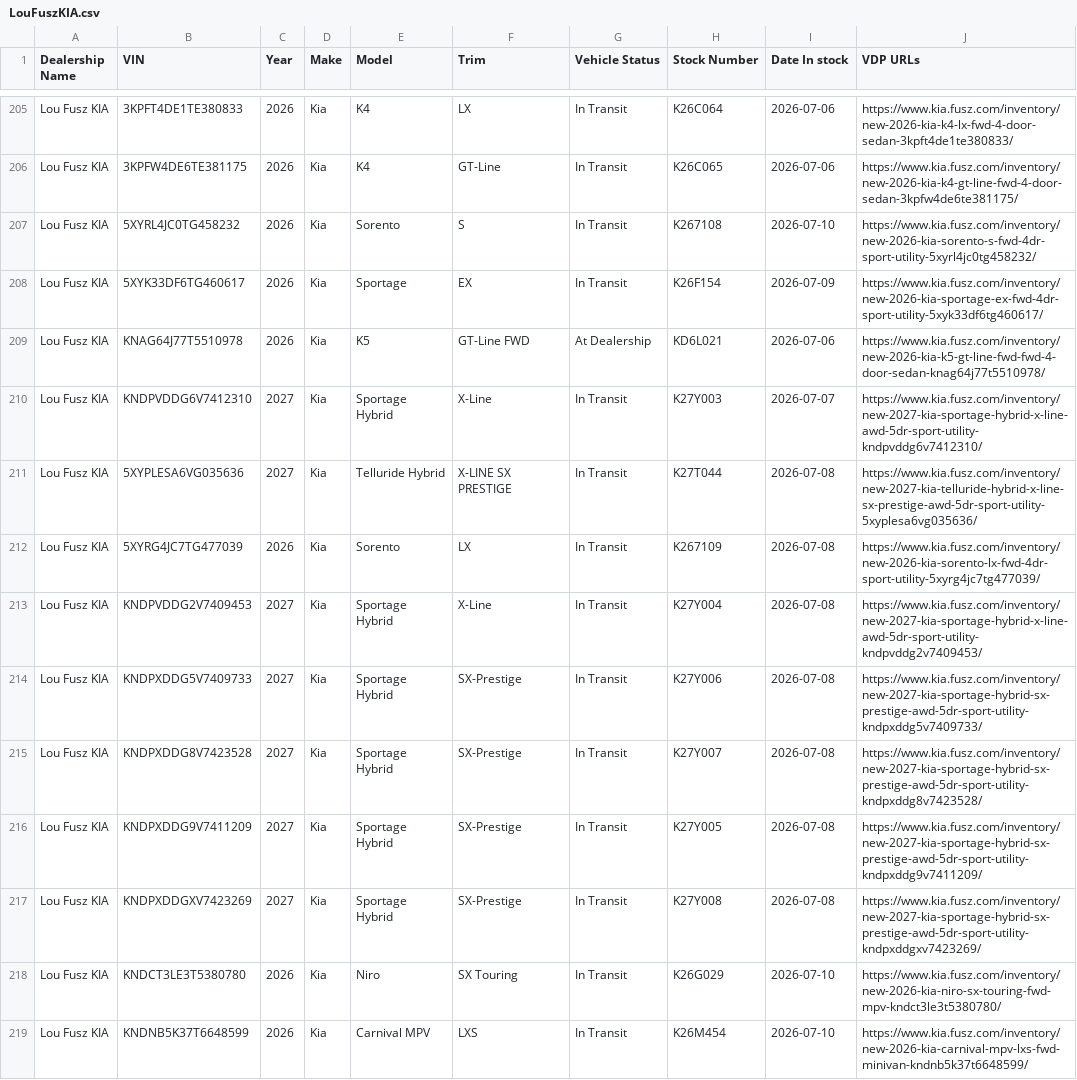
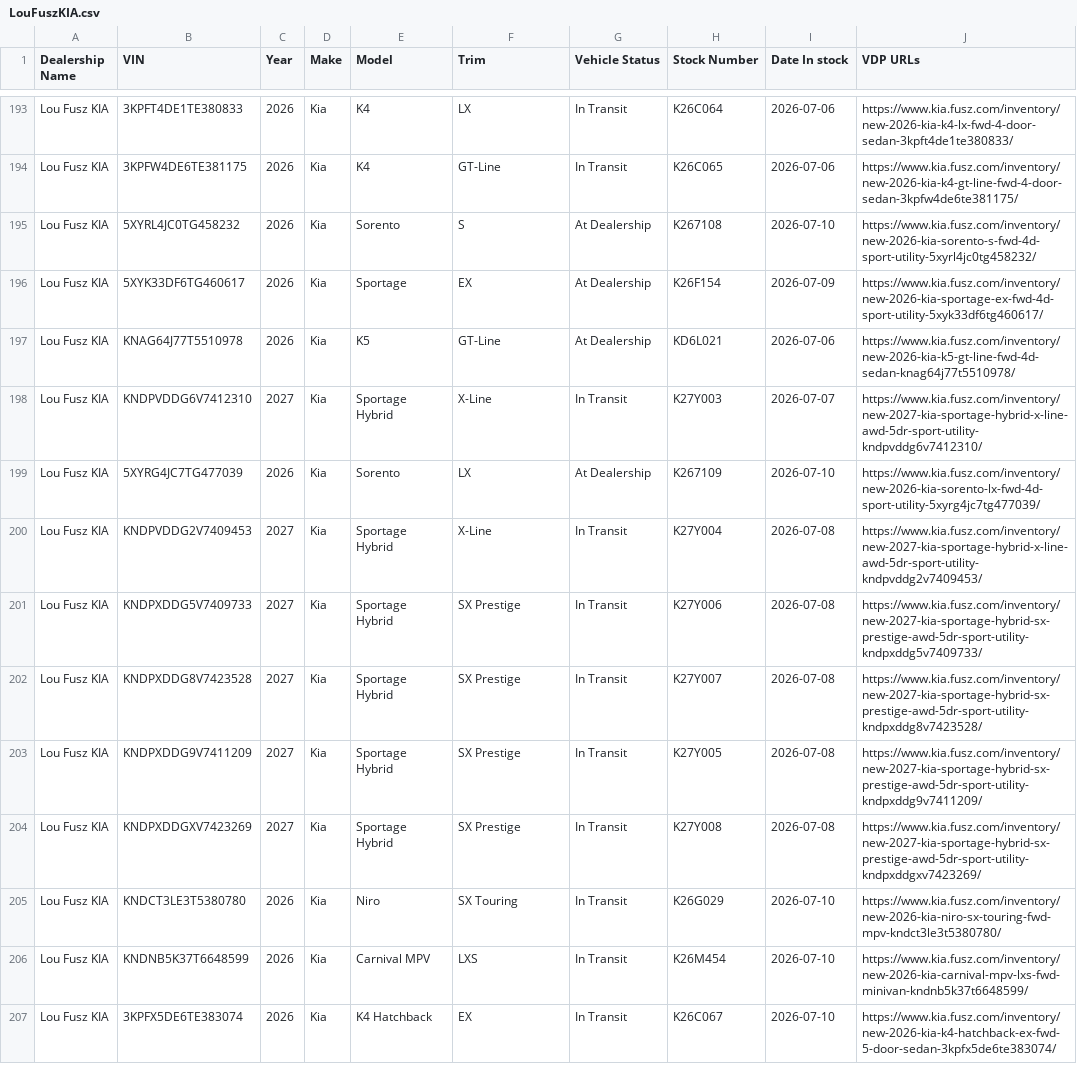
Before and after one commit to JnuruFusz/-lou-fusz-2027-model-pipeline, a CSV file: data/LouFuszKIA.csv, drawn as a sheet; only a part is shown, gaps mark what is left out; the shorter side is filled out with more unchanged rows; the diff covers the shown part only.

```diff
--- a/data/LouFuszKIA.csv
+++ b/data/LouFuszKIA.csv
@@ -206,13 +194,12 @@
 "Lou Fusz KIA",3KPFW4DE6TE381175,2026,Kia,K4,GT-Line,"In Transit",K26C065,2026-07-06,https://www.kia.fusz.com/inventory/new-2026-kia-k4-gt-line-fwd-4-door-sedan-3kpfw4de6te381175/
-"Lou Fusz KIA",5XYRL4JC0TG458232,2026,Kia,Sorento,S,"In Transit",K267108,2026-07-10,https://www.kia.fusz.com/inventory/new-2026-kia-sorento-s-fwd-4dr-sport-utility-5xyrl4jc0tg458232/
-"Lou Fusz KIA",5XYK33DF6TG460617,2026,Kia,Sportage,EX,"In Transit",K26F154,2026-07-09,https://www.kia.fusz.com/inventory/new-2026-kia-sportage-ex-fwd-4dr-sport-utility-5xyk33df6tg460617/
-"Lou Fusz KIA",KNAG64J77T5510978,2026,Kia,K5,"GT-Line FWD","At Dealership",KD6L021,2026-07-06,https://www.kia.fusz.com/inventory/new-2026-kia-k5-gt-line-fwd-fwd-4-door-sedan-knag64j77t5510978/
+"Lou Fusz KIA",5XYRL4JC0TG458232,2026,Kia,Sorento,S,"At Dealership",K267108,2026-07-10,https://www.kia.fusz.com/inventory/new-2026-kia-sorento-s-fwd-4d-sport-utility-5xyrl4jc0tg458232/
+"Lou Fusz KIA",5XYK33DF6TG460617,2026,Kia,Sportage,EX,"At Dealership",K26F154,2026-07-09,https://www.kia.fusz.com/inventory/new-2026-kia-sportage-ex-fwd-4d-sport-utility-5xyk33df6tg460617/
+"Lou Fusz KIA",KNAG64J77T5510978,2026,Kia,K5,GT-Line,"At Dealership",KD6L021,2026-07-06,https://www.kia.fusz.com/inventory/new-2026-kia-k5-gt-line-fwd-4d-sedan-knag64j77t5510978/
 "Lou Fusz KIA",KNDPVDDG6V7412310,2027,Kia,"Sportage Hybrid",X-Line,"In Transit",K27Y003,2026-07-07,https://www.kia.fusz.com/inventory/new-2027-kia-sportage-hybrid-x-line-awd-5dr-sport-utility-kndpvddg6v7412310/
-"Lou Fusz KIA",5XYPLESA6VG035636,2027,Kia,"Telluride Hybrid","X-LINE SX PRESTIGE","In Transit",K27T044,2026-07-08,https://www.kia.fusz.com/inventory/new-2027-kia-telluride-hybrid-x-line-sx-prestige-awd-5dr-sport-utility-5xyplesa6vg035636/
-"Lou Fusz KIA",5XYRG4JC7TG477039,2026,Kia,Sorento,LX,"In Transit",K267109,2026-07-08,https://www.kia.fusz.com/inventory/new-2026-kia-sorento-lx-fwd-4dr-sport-utility-5xyrg4jc7tg477039/
+"Lou Fusz KIA",5XYRG4JC7TG477039,2026,Kia,Sorento,LX,"At Dealership",K267109,2026-07-10,https://www.kia.fusz.com/inventory/new-2026-kia-sorento-lx-fwd-4d-sport-utility-5xyrg4jc7tg477039/
 "Lou Fusz KIA",KNDPVDDG2V7409453,2027,Kia,"Sportage Hybrid",X-Line,"In Transit",K27Y004,2026-07-08,https://www.kia.fusz.com/inventory/new-2027-kia-sportage-hybrid-x-line-awd-5dr-sport-utility-kndpvddg2v7409453/
-"Lou Fusz KIA",KNDPXDDG5V7409733,2027,Kia,"Sportage Hybrid",SX-Prestige,"In Transit",K27Y006,2026-07-08,https://www.kia.fusz.com/inventory/new-2027-kia-sportage-hybrid-sx-prestige-awd-5dr-sport-utility-kndpxddg5v7409733/
-"Lou Fusz KIA",KNDPXDDG8V7423528,2027,Kia,"Sportage Hybrid",SX-Prestige,"In Transit",K27Y007,2026-07-08,https://www.kia.fusz.com/inventory/new-2027-kia-sportage-hybrid-sx-prestige-awd-5dr-sport-utility-kndpxddg8v7423528/
-"Lou Fusz KIA",KNDPXDDG9V7411209,2027,Kia,"Sportage Hybrid",SX-Prestige,"In Transit",K27Y005,2026-07-08,https://www.kia.fusz.com/inventory/new-2027-kia-sportage-hybrid-sx-prestige-awd-5dr-sport-utility-kndpxddg9v7411209/
-"Lou Fusz KIA",KNDPXDDGXV7423269,2027,Kia,"Sportage Hybrid",SX-Prestige,"In Transit",K27Y008,2026-07-08,https://www.kia.fusz.com/inventory/new-2027-kia-sportage-hybrid-sx-prestige-awd-5dr-sport-utility-kndpxddgxv7423269/
+"Lou Fusz KIA",KNDPXDDG5V7409733,2027,Kia,"Sportage Hybrid","SX Prestige","In Transit",K27Y006,2026-07-08,https://www.kia.fusz.com/inventory/new-2027-kia-sportage-hybrid-sx-prestige-awd-5dr-sport-utility-kndpxddg5v7409733/
+"Lou Fusz KIA",KNDPXDDG8V7423528,2027,Kia,"Sportage Hybrid","SX Prestige","In Transit",K27Y007,2026-07-08,https://www.kia.fusz.com/inventory/new-2027-kia-sportage-hybrid-sx-prestige-awd-5dr-sport-utility-kndpxddg8v7423528/
+"Lou Fusz KIA",KNDPXDDG9V7411209,2027,Kia,"Sportage Hybrid","SX Prestige","In Transit",K27Y005,2026-07-08,https://www.kia.fusz.com/inventory/new-2027-kia-sportage-hybrid-sx-prestige-awd-5dr-sport-utility-kndpxddg9v7411209/
+"Lou Fusz KIA",KNDPXDDGXV7423269,2027,Kia,"Sportage Hybrid","SX Prestige","In Transit",K27Y008,2026-07-08,https://www.kia.fusz.com/inventory/new-2027-kia-sportage-hybrid-sx-prestige-awd-5dr-sport-utility-kndpxddgxv7423269/
 "Lou Fusz KIA",KNDCT3LE3T5380780,2026,Kia,Niro,"SX Touring","In Transit",K26G029,2026-07-10,https://www.kia.fusz.com/inventory/new-2026-kia-niro-sx-touring-fwd-mpv-kndct3le3t5380780/
```
Also changed, not shown: 13 removed rows and 47 edited cells elsewhere in this file, data/FuszToyota.csv, data/KIAEvansville.csv, 13 other files.
